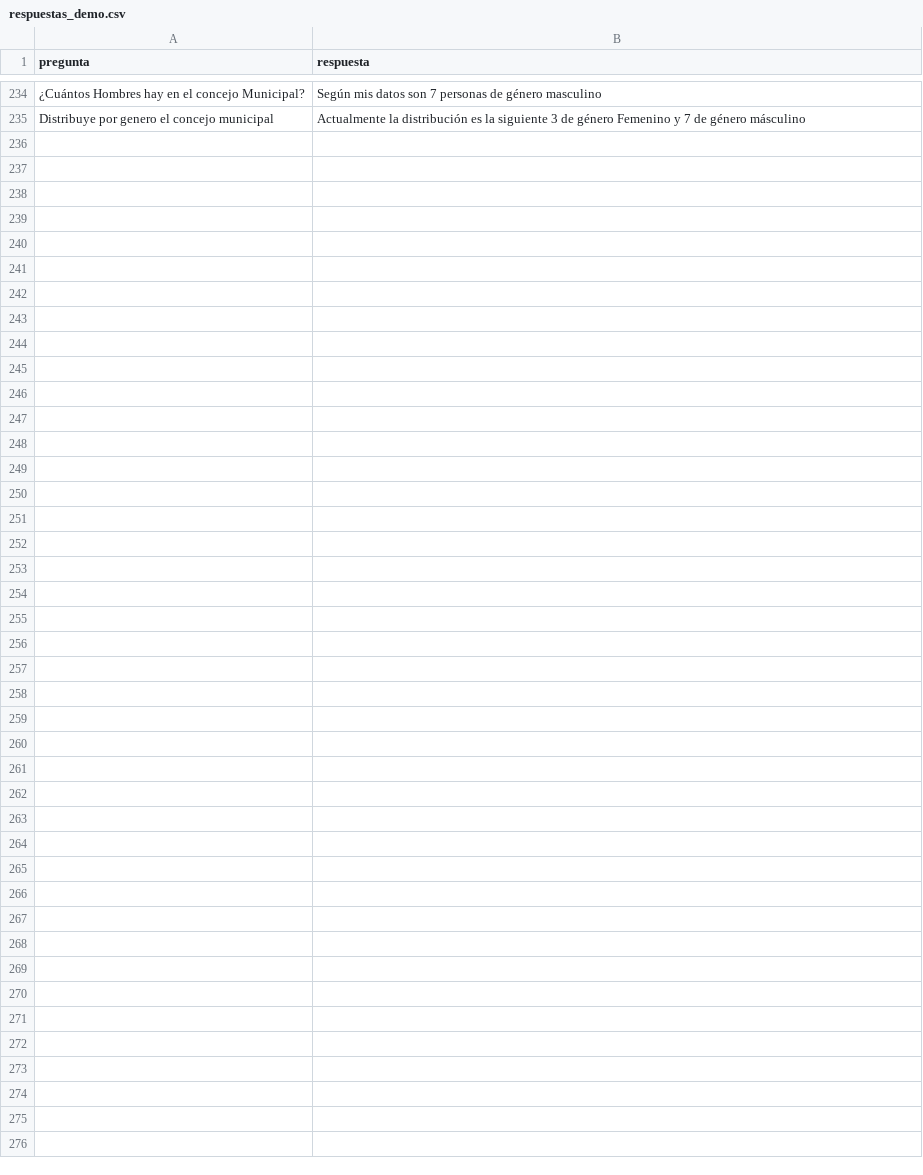
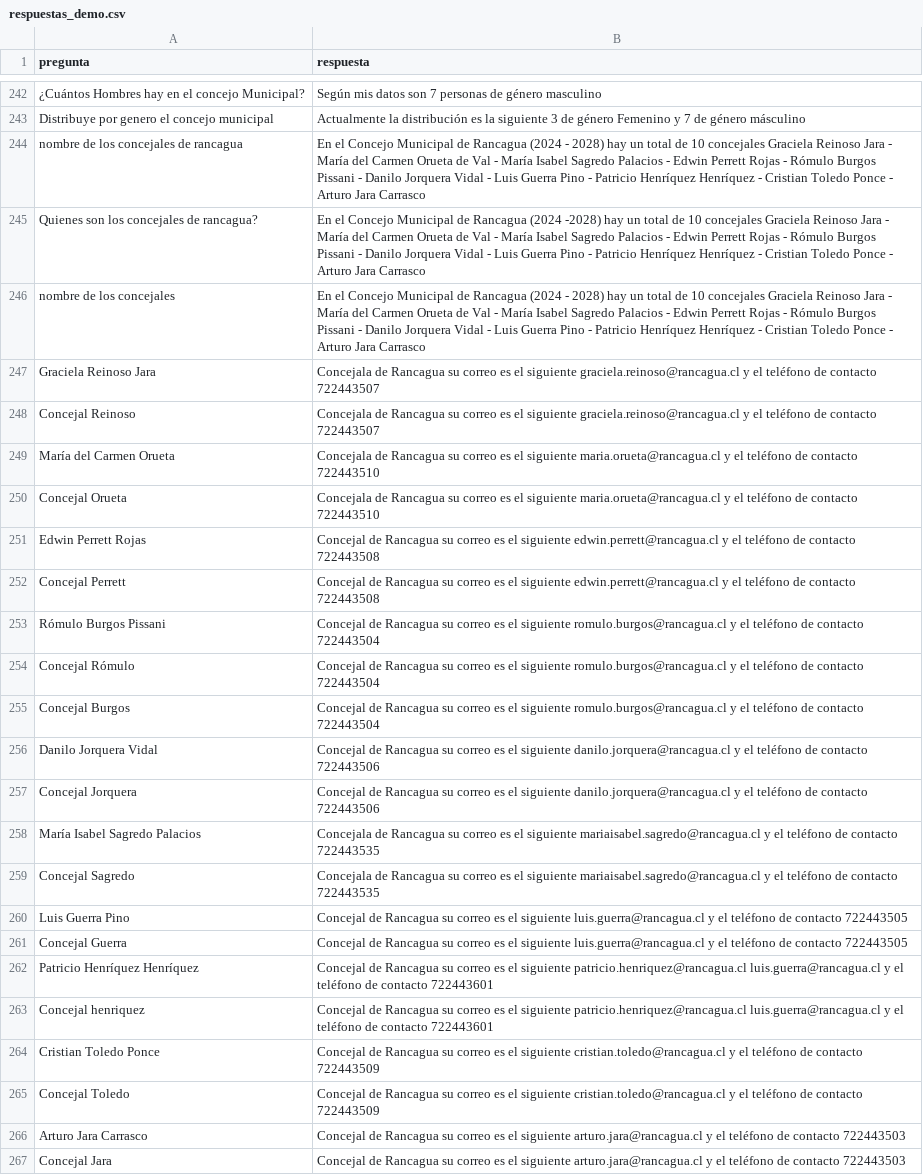
Before and after one commit to municipalidadrancagua/rancagua-gpt-backend, a CSV file: respuestas_demo.csv, drawn as a sheet; only a part is shown, gaps mark what is left out; the diff covers the shown part only; the diff names each change by its address in the sheet, - before the commit and + after, or states it on an @@ line.

Commit message:
Actualizo respuestas del CSV

```diff
--- a/respuestas_demo.csv
+++ b/respuestas_demo.csv
+row 244: nombre de los concejales de rancagua | En el Concejo Municipal de Rancagua (2024 - 2028) hay un total de 10 concejales Graciela Reinoso Jara - María del Carmen Orueta de Val - María Isabel Sagredo Palacios - Edwin Perrett Rojas - Rómulo Burgos Pissani - Danilo Jorquera Vidal - Luis Guerra Pino - Patricio Henríquez Henríquez - Cristian Toledo Ponce - Arturo Jara Carrasco
+row 245: Quienes son los concejales de rancagua? | En el Concejo Municipal de Rancagua (2024 -2028) hay un total de 10 concejales Graciela Reinoso Jara - María del Carmen Orueta de Val - María Isabel Sagredo Palacios - Edwin Perrett Rojas - Rómulo Burgos Pissani - Danilo Jorquera Vidal - Luis Guerra Pino - Patricio Henríquez Henríquez - Cristian Toledo Ponce - Arturo Jara Carrasco
+row 246: nombre de los concejales | En el Concejo Municipal de Rancagua (2024 - 2028) hay un total de 10 concejales Graciela Reinoso Jara - María del Carmen Orueta de Val - María Isabel Sagredo Palacios - Edwin Perrett Rojas - Rómulo Burgos Pissani - Danilo Jorquera Vidal - Luis Guerra Pino - Patricio Henríquez Henríquez - Cristian Toledo Ponce - Arturo Jara Carrasco
+row 247: Graciela Reinoso Jara | Concejala de Rancagua su correo es el siguiente graciela.reinoso@rancagua.cl y el teléfono de contacto 722443507
+row 248: Concejal Reinoso | Concejala de Rancagua su correo es el siguiente graciela.reinoso@rancagua.cl y el teléfono de contacto 722443507
+row 249: María del Carmen Orueta | Concejala de Rancagua su correo es el siguiente maria.orueta@rancagua.cl y el teléfono de contacto 722443510
+row 250: Concejal Orueta | Concejala de Rancagua su correo es el siguiente maria.orueta@rancagua.cl y el teléfono de contacto 722443510
+row 251: Edwin Perrett Rojas | Concejal de Rancagua su correo es el siguiente edwin.perrett@rancagua.cl y el teléfono de contacto 722443508
+row 252: Concejal Perrett | Concejal de Rancagua su correo es el siguiente edwin.perrett@rancagua.cl y el teléfono de contacto 722443508
+row 253: Rómulo Burgos Pissani | Concejal de Rancagua su correo es el siguiente romulo.burgos@rancagua.cl y el teléfono de contacto 722443504
+row 254: Concejal Rómulo | Concejal de Rancagua su correo es el siguiente romulo.burgos@rancagua.cl y el teléfono de contacto 722443504
+row 255: Concejal Burgos | Concejal de Rancagua su correo es el siguiente romulo.burgos@rancagua.cl y el teléfono de contacto 722443504
+row 256: Danilo Jorquera Vidal | Concejal de Rancagua su correo es el siguiente danilo.jorquera@rancagua.cl y el teléfono de contacto 722443506
+row 257: Concejal Jorquera | Concejal de Rancagua su correo es el siguiente danilo.jorquera@rancagua.cl y el teléfono de contacto 722443506
+row 258: María Isabel Sagredo Palacios | Concejala de Rancagua su correo es el siguiente mariaisabel.sagredo@rancagua.cl y el teléfono de contacto 722443535
+row 259: Concejal Sagredo | Concejala de Rancagua su correo es el siguiente mariaisabel.sagredo@rancagua.cl y el teléfono de contacto 722443535
+row 260: Luis Guerra Pino | Concejal de Rancagua su correo es el siguiente luis.guerra@rancagua.cl y el teléfono de contacto 722443505
+row 261: Concejal Guerra | Concejal de Rancagua su correo es el siguiente luis.guerra@rancagua.cl y el teléfono de contacto 722443505
+row 262: Patricio Henríquez Henríquez | Concejal de Rancagua su correo es el siguiente patricio.henriquez@rancagua.cl luis.guerra@rancagua.cl y el teléfono de contacto 722443601
+row 263: Concejal henriquez | Concejal de Rancagua su correo es el siguiente patricio.henriquez@rancagua.cl luis.guerra@rancagua.cl y el teléfono de contacto 722443601
+row 264: Cristian Toledo Ponce | Concejal de Rancagua su correo es el siguiente cristian.toledo@rancagua.cl y el teléfono de contacto 722443509
+row 265: Concejal Toledo | Concejal de Rancagua su correo es el siguiente cristian.toledo@rancagua.cl y el teléfono de contacto 722443509
+row 266: Arturo Jara Carrasco | Concejal de Rancagua su correo es el siguiente arturo.jara@rancagua.cl y el teléfono de contacto 722443503
+row 267: Concejal Jara | Concejal de Rancagua su correo es el siguiente arturo.jara@rancagua.cl y el teléfono de contacto 722443503
```
Also changed, not shown: 8 added rows elsewhere in this file.
